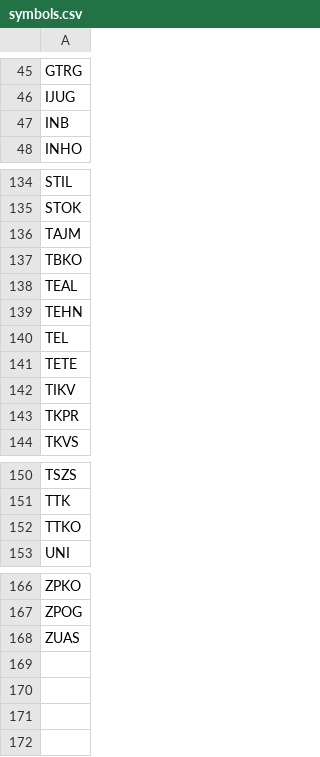
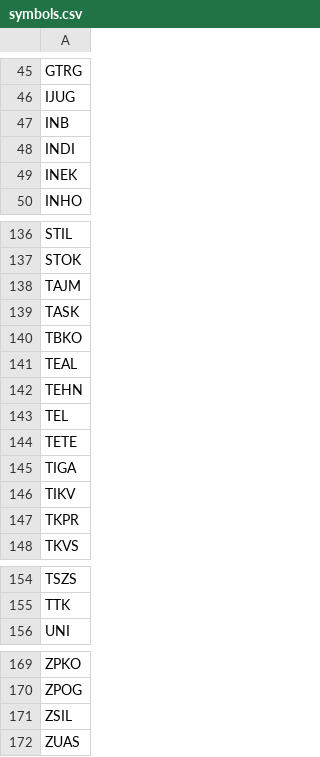
Before and after one commit to andovskaana/DAS, a CSV file: Domasna_3/analysis/symbols.csv, drawn as a sheet; only a part is shown, gaps mark what is left out.

```diff
--- a/Domasna_3/analysis/symbols.csv
+++ b/Domasna_3/analysis/symbols.csv
@@ -47,2 +47,4 @@ IJUG
 INB
+INDI
+INEK
 INHO
@@ -136,2 +138,3 @@ STOK
 TAJM
+TASK
 TBKO
@@ -141,2 +144,3 @@ TEL
 TETE
+TIGA
 TIKV
@@ -151,3 +155,2 @@ TSZS
 TTK
-TTKO
 UNI
@@ -167,2 +170,3 @@ ZPKO
 ZPOG
+ZSIL
 ZUAS
```
Also changed, not shown: 5 other files.
